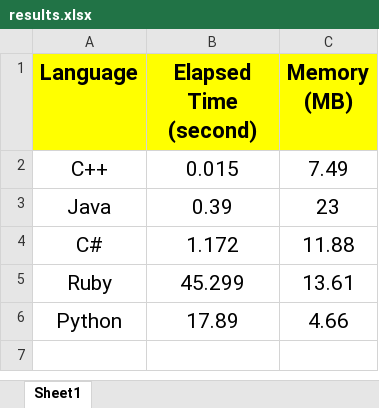
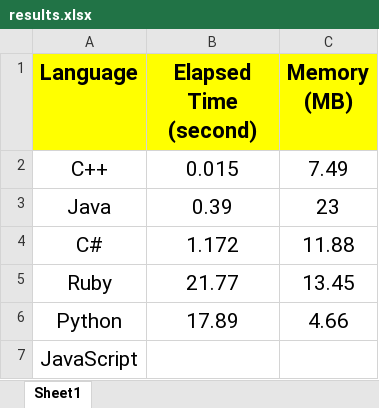
Before and after one commit to abarrak/why-compiled-languages, an Excel workbook: output/results.xlsx, sheet Sheet1, drawn as a sheet; values as stored, in another font and other column widths than the file's, no borders; charts and pictures not drawn; the diff names each change by its address in the sheet, - before the commit and + after, or states it on an @@ line.

```diff
--- a/output/results.xlsx (sheet Sheet1)
+++ b/output/results.xlsx (sheet Sheet1)
-B5 (Elapsed Time (second)): 45.299
+B5 (Elapsed Time (second)): 21.77
-C5 (Memory (MB)): 13.61
+C5 (Memory (MB)): 13.45
+row 7: JavaScript
```
Also changed, not shown: charts or pictures, 4 other files.
